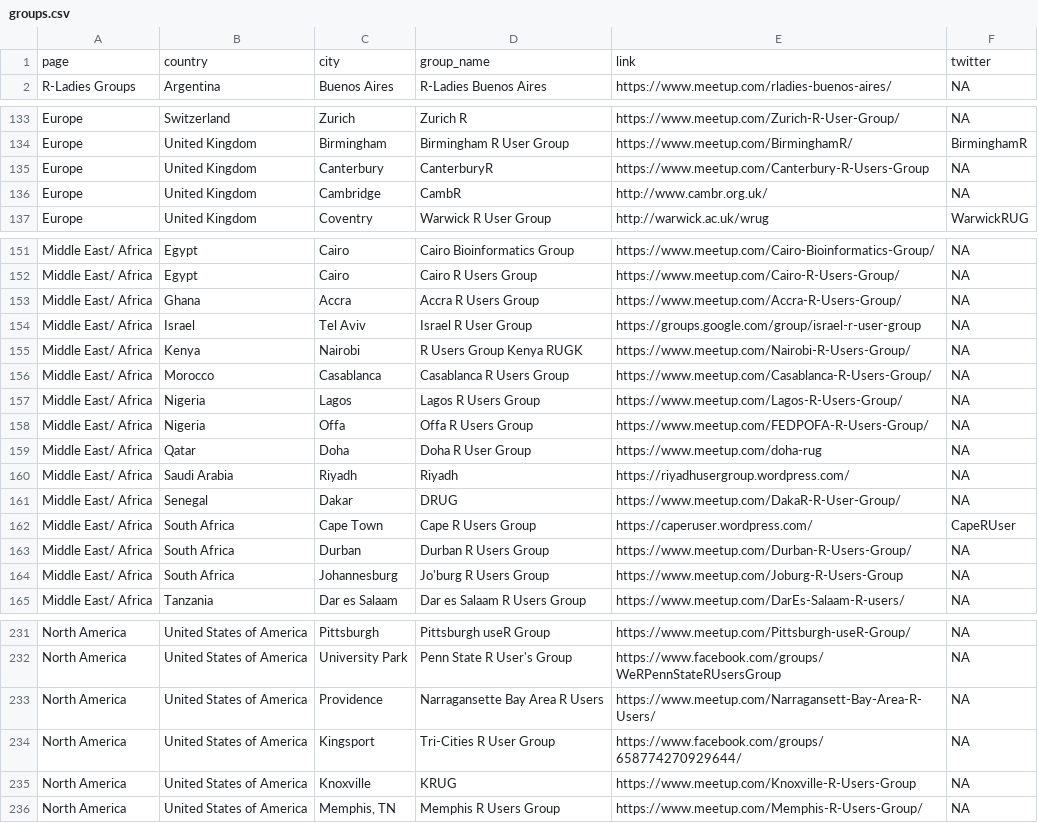
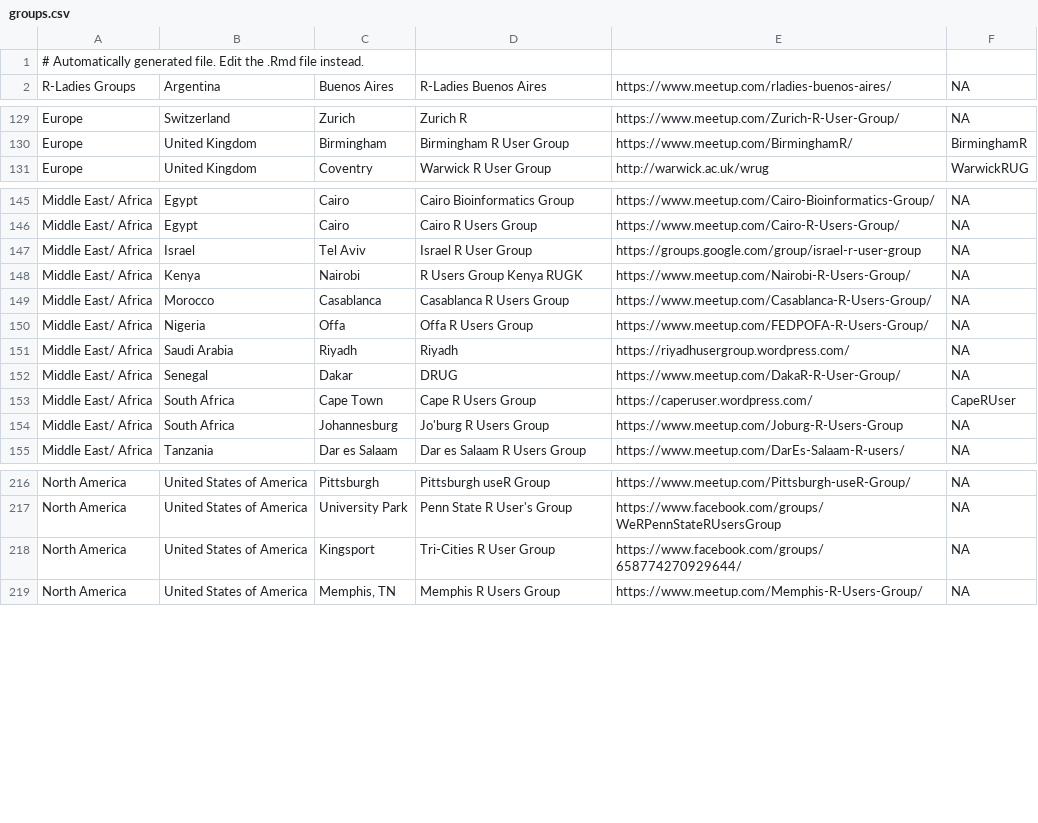
Before and after one commit to tunisrusergroup/meetingsR, a CSV file: groups.csv, drawn as a sheet; only a part is shown, gaps mark what is left out; the diff covers the shown part only.

```diff
--- a/groups.csv
+++ b/groups.csv
@@ -1,2 +1,2 @@
-page,country,city,group_name,link,twitter
+# Automatically generated file. Edit the .Rmd file instead.
 R-Ladies Groups,Argentina,Buenos Aires,R-Ladies Buenos Aires,https://www.meetup.com/rladies-buenos-aires/,NA
@@ -134,4 +130,2 @@ Europe,Switzerland,Zurich,Zurich R,https://www.meetup.com/Zurich-R-User-Group/,N
 Europe,United Kingdom,Birmingham,Birmingham R User Group,https://www.meetup.com/BirminghamR/,BirminghamR
-Europe,United Kingdom,Canterbury,CanterburyR,https://www.meetup.com/Canterbury-R-Users-Group,NA
-Europe,United Kingdom,Cambridge,CambR,http://www.cambr.org.uk/,NA
 Europe,United Kingdom,Coventry,Warwick R User Group,http://warwick.ac.uk/wrug,WarwickRUG
@@ -152,3 +146,2 @@ Middle East/ Africa,Egypt,Cairo,Cairo Bioinformatics Group,https://www.meetup.co
 Middle East/ Africa,Egypt,Cairo,Cairo R Users Group,https://www.meetup.com/Cairo-R-Users-Group/,NA
-Middle East/ Africa,Ghana,Accra,Accra R Users Group,https://www.meetup.com/Accra-R-Users-Group/,NA
 Middle East/ Africa,Israel,Tel Aviv,Israel R User Group,https://groups.google.com/group/israel-r-user-group,NA
@@ -156,5 +149,3 @@ Middle East/ Africa,Kenya,Nairobi,R Users Group Kenya RUGK,https://www.meetup.co
 Middle East/ Africa,Morocco,Casablanca,Casablanca R Users Group,https://www.meetup.com/Casablanca-R-Users-Group/,NA
-Middle East/ Africa,Nigeria,Lagos,Lagos R Users Group,https://www.meetup.com/Lagos-R-Users-Group/,NA
 Middle East/ Africa,Nigeria,Offa,Offa R Users Group,https://www.meetup.com/FEDPOFA-R-Users-Group/,NA
-Middle East/ Africa,Qatar,Doha,Doha R User Group,https://www.meetup.com/doha-rug,NA
 Middle East/ Africa,Saudi Arabia,Riyadh,Riyadh,https://riyadhusergroup.wordpress.com/,NA
@@ -162,3 +153,2 @@ Middle East/ Africa,Senegal,Dakar,DRUG,https://www.meetup.com/DakaR-R-User-Group
 Middle East/ Africa,South Africa,Cape Town,Cape R Users Group,https://caperuser.wordpress.com/,CapeRUser
-Middle East/ Africa,South Africa,Durban,Durban R Users Group,https://www.meetup.com/Durban-R-Users-Group/,NA
 Middle East/ Africa,South Africa,Johannesburg,Jo'burg R Users Group,https://www.meetup.com/Joburg-R-Users-Group,NA
@@ -232,5 +217,3 @@ North America,United States of America,Pittsburgh,Pittsburgh useR Group,https://
 North America,United States of America,University Park,Penn State R User's Group,https://www.facebook.com/groups/WeRPennStateRUsersGroup,NA
-North America,United States of America,Providence,Narragansette Bay Area R Users,https://www.meetup.com/Narragansett-Bay-Area-R-Users/,NA
 North America,United States of America,Kingsport,Tri-Cities R User Group,https://www.facebook.com/groups/658774270929644/,NA
-North America,United States of America,Knoxville,KRUG,https://www.meetup.com/Knoxville-R-Users-Group,NA
 North America,United States of America,"Memphis, TN",Memphis R Users Group,https://www.meetup.com/Memphis-R-Users-Group/,NA
```
Also changed, not shown: 2 added rows and 13 removed rows elsewhere in this file, events.csv, 7 other files.
